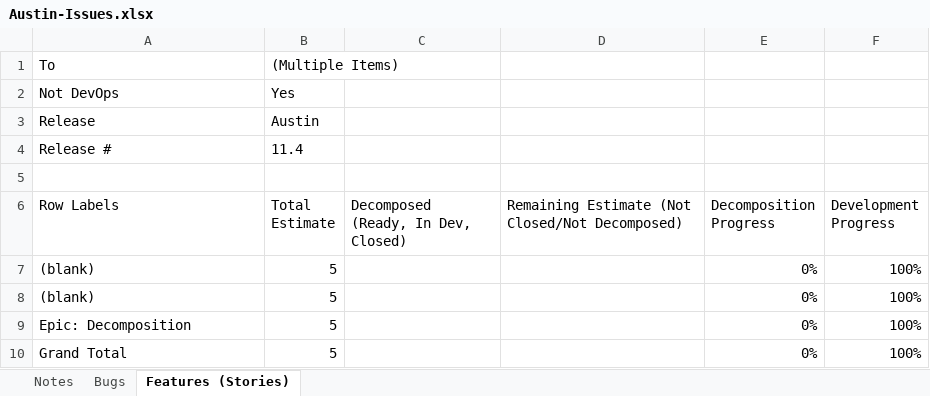
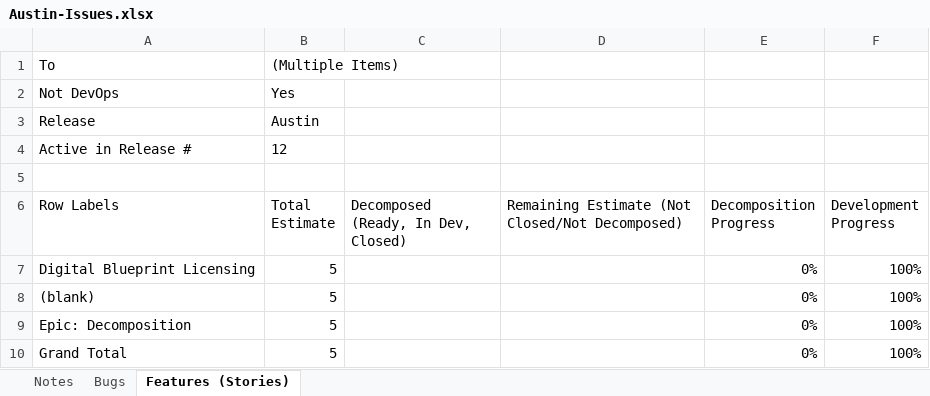
Before and after one commit to folomeshin/etc, an Excel workbook: blueprint-jira-better-excel/Austin-Issues.xlsx, sheet Features (Stories), drawn as a sheet; values as stored, in another font and other column widths than the file's, no borders; conditional formats not drawn; removed rows and columns are numbered as before the commit, all else as after; the diff names each change by its address in the sheet, - before the commit and + after, or states it on an @@ line.

Commit message:
The latest for Austin.

```diff
--- a/blueprint-jira-better-excel/Austin-Issues.xlsx (sheet Features (Stories))
+++ b/blueprint-jira-better-excel/Austin-Issues.xlsx (sheet Features (Stories))
-row 4: Release # | 11.4
+row 4: Active in Release # | 12
-A7 (Row Labels): (blank)
+A7 (Row Labels): Digital Blueprint Licensing
```
Also changed, not shown: sheet Bugs, blueprint-jira-better-excel/Austin-Dashboard.xlsx, 1 other file.
